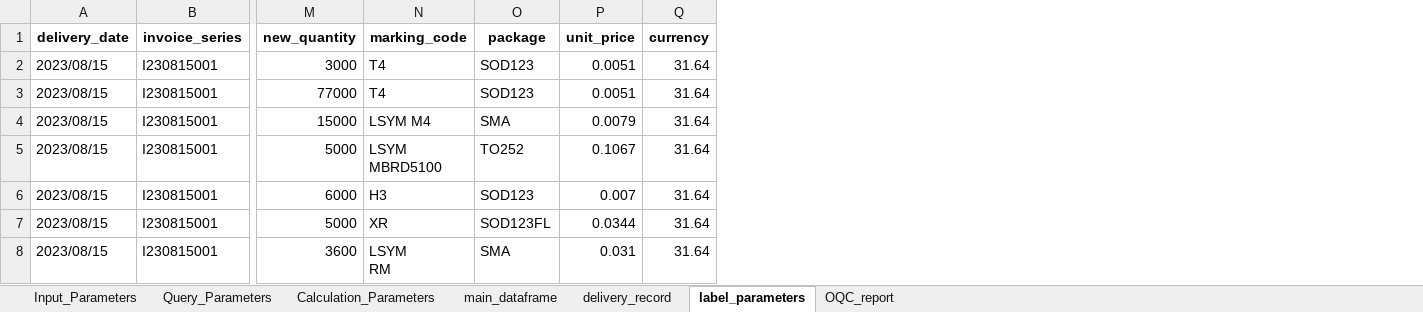
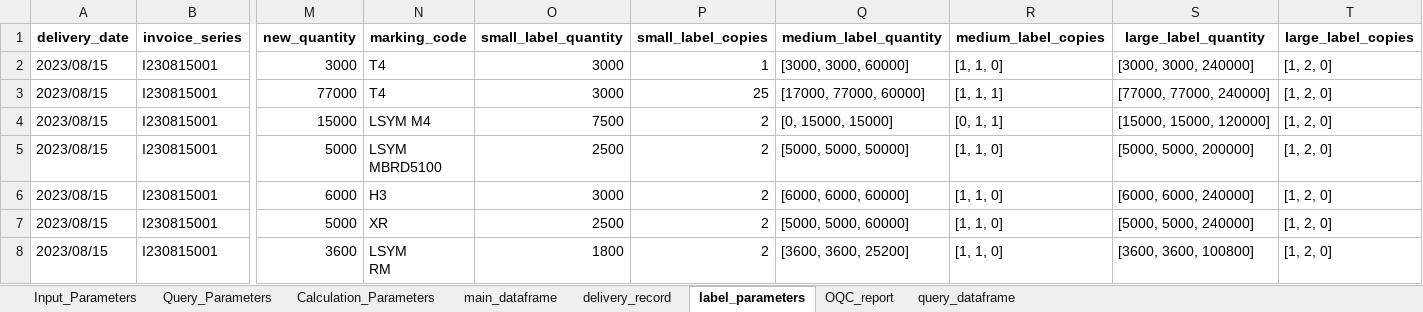
Before and after one commit to unssy/label_printing_20240401, an Excel workbook: parameters_dataframe.xlsx, sheet label_parameters, drawn as a sheet; only a part is shown, gaps mark what is left out; values as stored, in another font and other column widths than the file's, no borders; removed rows and columns are numbered as before the commit, all else as after; the diff names each change by its address in the sheet, - before the commit and + after, or states it on an @@ line.

```diff
--- a/parameters_dataframe.xlsx (sheet label_parameters)
+++ b/parameters_dataframe.xlsx (sheet label_parameters)
+sheet tab: query_dataframe
-column O (package), rows 2-8: SOD123 | SOD123 | SMA | TO252 | SOD123 | SOD123FL | SMA
-column P (unit_price), rows 2-8: 0.0051 | 0.0051 | 0.0079 | 0.1067 | 0.007 | 0.0344 | 0.031
-column Q (currency), rows 2-8: all 31.64
+column O (small_label_quantity), rows 2-8: 3000 | 3000 | 7500 | 2500 | 3000 | 2500 | 1800
+column P (small_label_copies), rows 2-8: 1 | 25 | 2 | 2 | 2 | 2 | 2
+column Q (medium_label_quantity), rows 2-8: [3000, 3000, 60000] | [17000, 77000, 60000] | [0, 15000, 15000] | [5000, 5000, 50000] | [6000, 6000, 60000] | [5000, 5000, 60000] | [3600, 3600, 25200]
+column R (medium_label_copies), rows 2-8: [1, 1, 0] | [1, 1, 1] | [0, 1, 1] | [1, 1, 0] | [1, 1, 0] | [1, 1, 0] | [1, 1, 0]
+column S (large_label_quantity), rows 2-8: [3000, 3000, 240000] | [77000, 77000, 240000] | [15000, 15000, 120000] | [5000, 5000, 200000] | [6000, 6000, 240000] | [5000, 5000, 240000] | [3600, 3600, 100800]
+column T (large_label_copies), rows 2-8: all [1, 2, 0]
```
Also changed, not shown: 3 other files.
